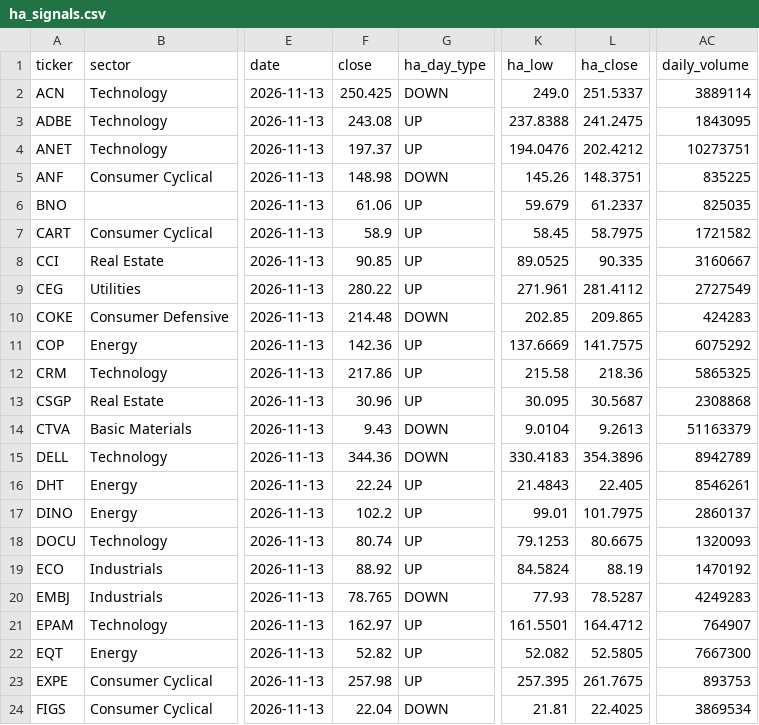
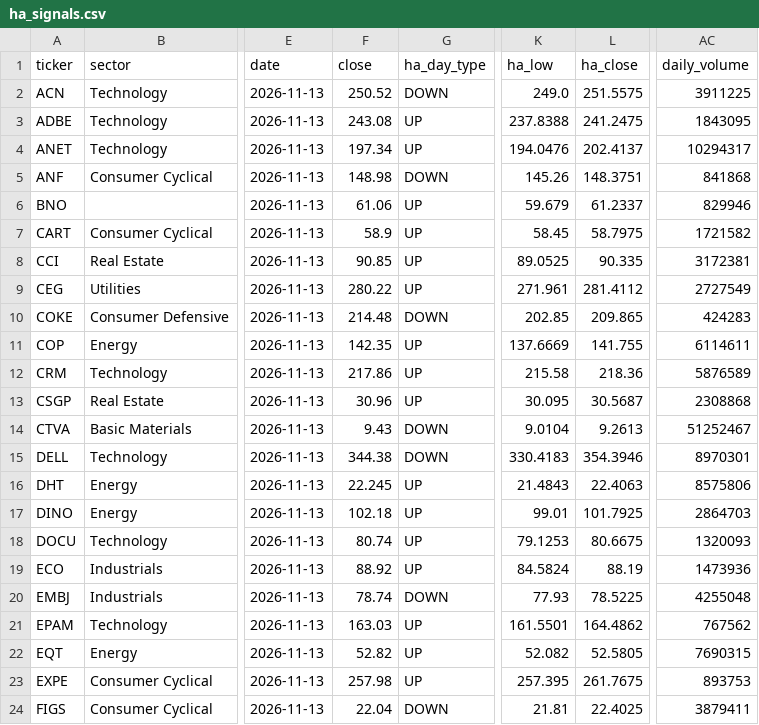
Before and after one commit to Melief/daily-stock-radar, a CSV file: data/ha_signals.csv, drawn as a sheet; only a part is shown, gaps mark what is left out; the diff covers the shown part only; the diff names each change by its address in the sheet, - before the commit and + after, or states it on an @@ line.

```diff
--- a/data/ha_signals.csv
+++ b/data/ha_signals.csv
-F2 (close): 250.425
+F2 (close): 250.52
-L2 (ha_close): 251.5337
+L2 (ha_close): 251.5575
-AC2 (daily_volume): 3889114
+AC2 (daily_volume): 3911225
-F4 (close): 197.37
+F4 (close): 197.34
-L4 (ha_close): 202.4212
+L4 (ha_close): 202.4137
-AC4 (daily_volume): 10273751
+AC4 (daily_volume): 10294317
-AC5 (daily_volume): 835225
+AC5 (daily_volume): 841868
-AC6 (daily_volume): 825035
+AC6 (daily_volume): 829946
-AC8 (daily_volume): 3160667
+AC8 (daily_volume): 3172381
-F11 (close): 142.36
+F11 (close): 142.35
-L11 (ha_close): 141.7575
+L11 (ha_close): 141.755
-AC11 (daily_volume): 6075292
+AC11 (daily_volume): 6114611
-AC12 (daily_volume): 5865325
+AC12 (daily_volume): 5876589
-AC14 (daily_volume): 51163379
+AC14 (daily_volume): 51252467
-F15 (close): 344.36
+F15 (close): 344.38
-L15 (ha_close): 354.3896
+L15 (ha_close): 354.3946
-AC15 (daily_volume): 8942789
+AC15 (daily_volume): 8970301
-F16 (close): 22.24
+F16 (close): 22.245
-L16 (ha_close): 22.405
+L16 (ha_close): 22.4063
-AC16 (daily_volume): 8546261
+AC16 (daily_volume): 8575806
-F17 (close): 102.2
+F17 (close): 102.18
-L17 (ha_close): 101.7975
+L17 (ha_close): 101.7925
-AC17 (daily_volume): 2860137
+AC17 (daily_volume): 2864703
-AC19 (daily_volume): 1470192
+AC19 (daily_volume): 1473936
-F20 (close): 78.765
+F20 (close): 78.74
-L20 (ha_close): 78.5287
+L20 (ha_close): 78.5225
-AC20 (daily_volume): 4249283
+AC20 (daily_volume): 4255048
-F21 (close): 162.97
+F21 (close): 163.03
-L21 (ha_close): 164.4712
+L21 (ha_close): 164.4862
-AC21 (daily_volume): 764907
+AC21 (daily_volume): 767562
-AC22 (daily_volume): 7667300
+AC22 (daily_volume): 7690315
-AC24 (daily_volume): 3869534
+AC24 (daily_volume): 3879411
```
Also changed, not shown: 71 edited cells elsewhere in this file.
